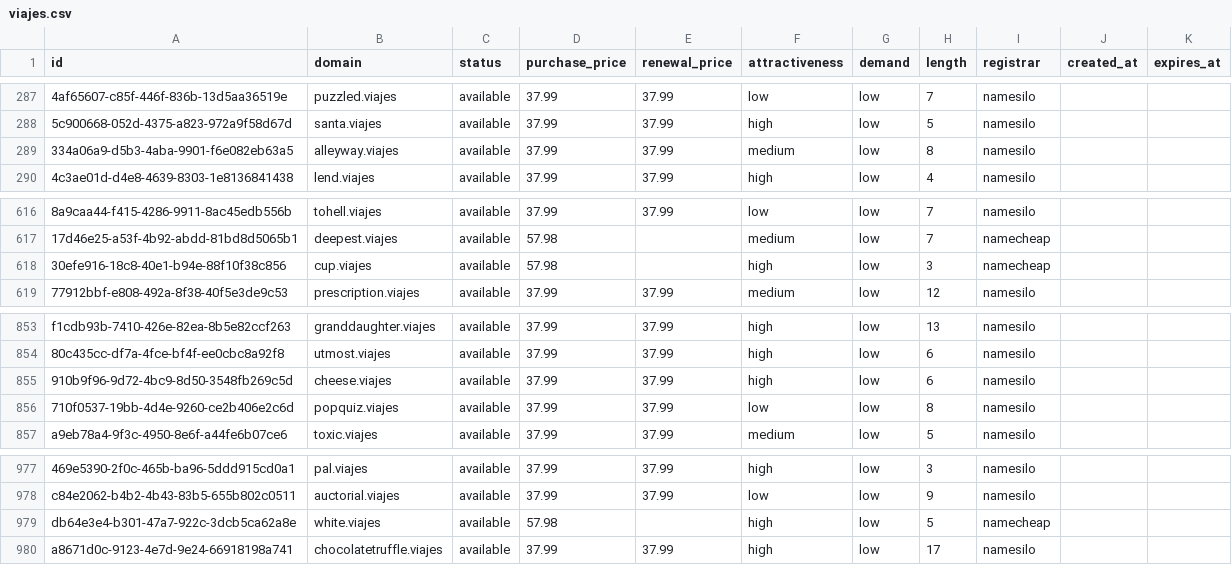
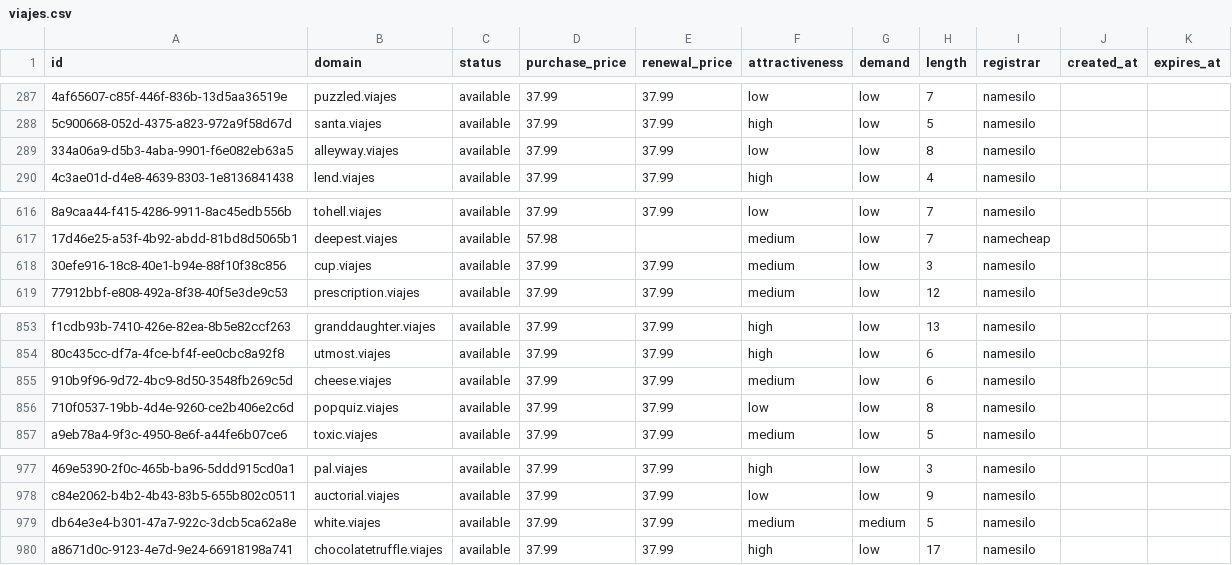
Before and after one commit to UniqueDomains/viajes-oneword-domains, a CSV file: viajes.csv, drawn as a sheet; only a part is shown, gaps mark what is left out; the diff names each change by its address in the sheet, - before the commit and + after, or states it on an @@ line.

Commit message:
Domains update

```diff
--- a/viajes.csv
+++ b/viajes.csv
-F289 (attractiveness): medium
+F289 (attractiveness): low
-D618 (purchase_price): 57.98
+D618 (purchase_price): 37.99
-E618 (renewal_price): (empty)
+E618 (renewal_price): 37.99
-F618 (attractiveness): high
+F618 (attractiveness): medium
-I618 (registrar): namecheap
+I618 (registrar): namesilo
-F855 (attractiveness): high
+F855 (attractiveness): medium
-D979 (purchase_price): 57.98
+D979 (purchase_price): 37.99
-E979 (renewal_price): (empty)
+E979 (renewal_price): 37.99
-F979 (attractiveness): high
+F979 (attractiveness): medium
-G979 (demand): low
+G979 (demand): medium
-I979 (registrar): namecheap
+I979 (registrar): namesilo
```
Also changed, not shown: 3 other files.
